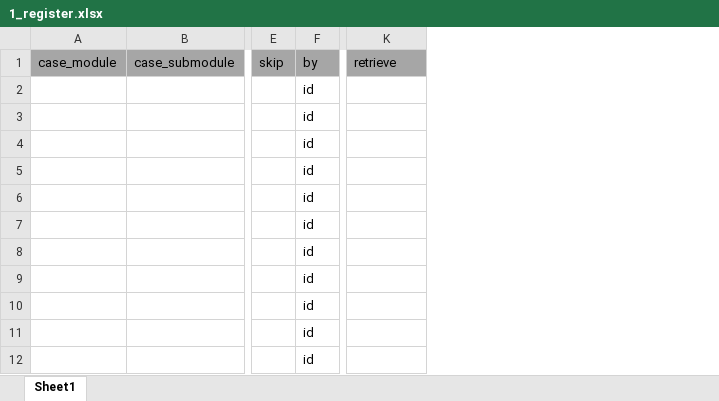
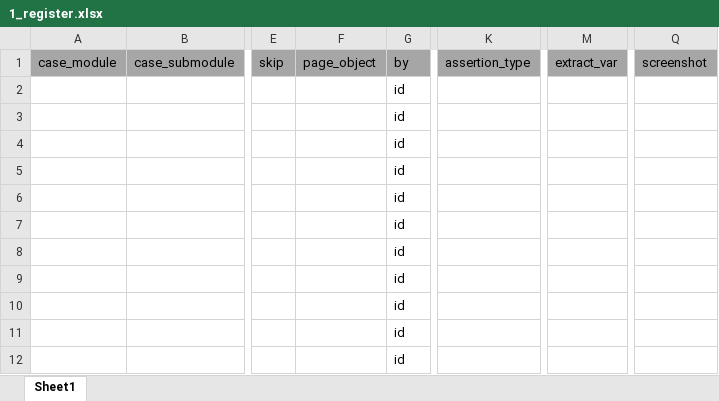
Before and after one commit to yuanshirenasdas24525/test_automation_platform, an Excel workbook: data/app_ui/uu_ui/1_register.xlsx, sheet Sheet1, drawn as a sheet; only a part is shown, gaps mark what is left out; values as stored, in another font and other column widths than the file's, no borders; addresses are those after the commit; the diff names each change by its address in the sheet, - before the commit and + after, or states it on an @@ line.

Commit message:
1.调整结构

```diff
--- a/data/app_ui/uu_ui/1_register.xlsx (sheet Sheet1)
+++ b/data/app_ui/uu_ui/1_register.xlsx (sheet Sheet1)
+column F (page_object), empty
+column K (assertion_type), empty
+column Q (screenshot), empty
-M1: retrieve
+M1: extract_var
```
